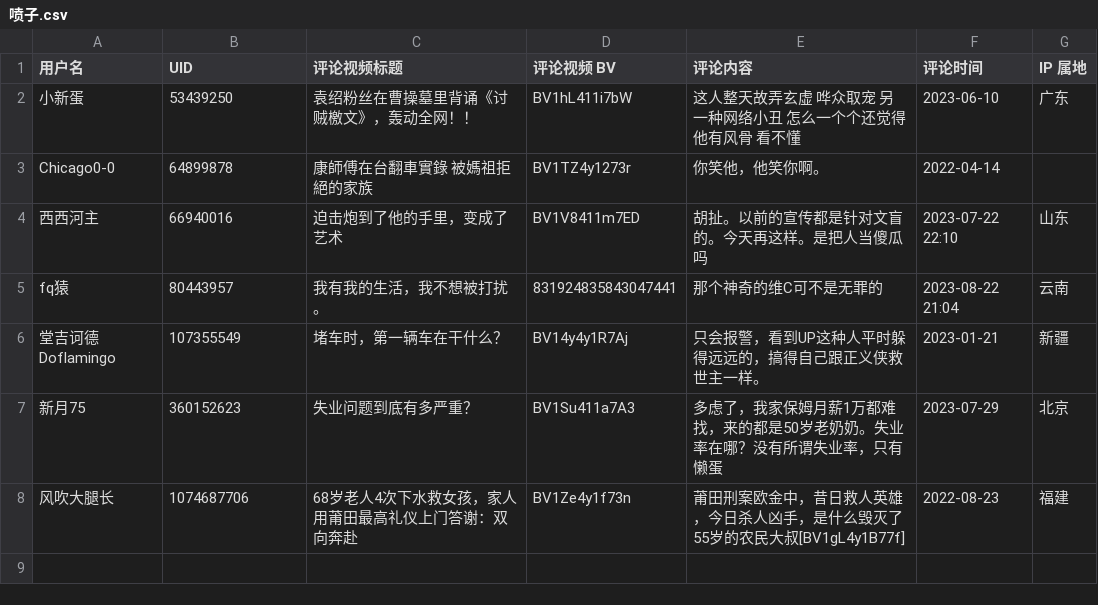
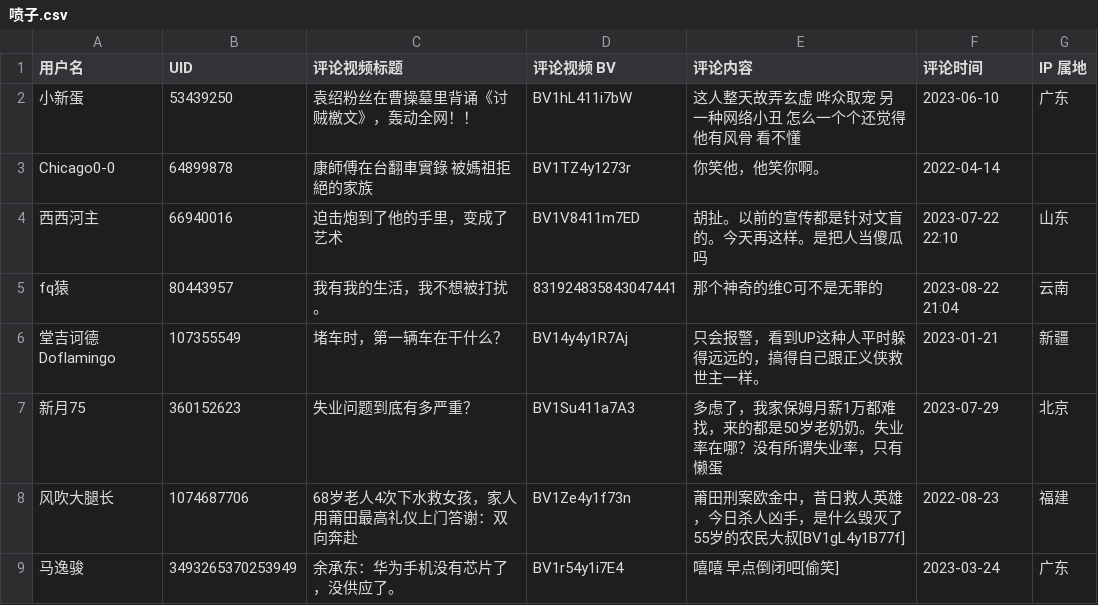
Before and after one commit to blacklisting/bilibili, a CSV file: 喷子.csv, drawn as a sheet; the diff names each change by its address in the sheet, - before the commit and + after, or states it on an @@ line.

Commit message:
Update with a comment just seen.

```diff
--- a/喷子.csv
+++ b/喷子.csv
+row 9: 马逸骏 | 3493265370253949 | 余承东：华为手机没有芯片了，没供应了。 | BV1r54y1i7E4 | 嘻嘻 早点倒闭吧[偷笑] | 2023-03-24 | 广东
```
